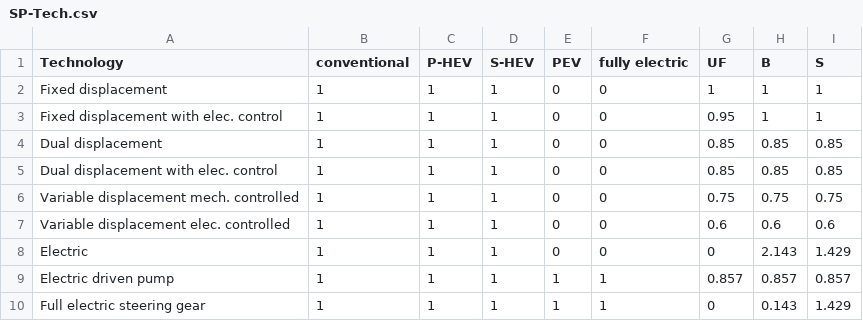
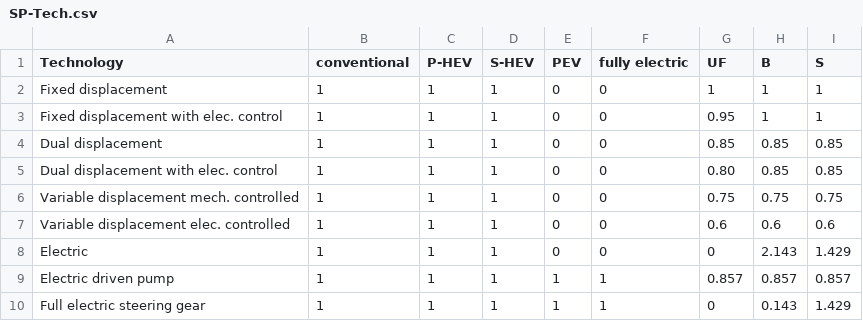
Before and after one commit to tanawadeatharva/BharatVECTO, a CSV file: VectoCore/VectoCore/Resources/Declaration/VAUX/SP-Tech.csv, drawn as a sheet.

Commit message:
changed value for dual displacement with elec. control in SP-Tech

```diff
--- a/VectoCore/VectoCore/Resources/Declaration/VAUX/SP-Tech.csv
+++ b/VectoCore/VectoCore/Resources/Declaration/VAUX/SP-Tech.csv
@@ -4,3 +4,3 @@ Fixed displacement with elec. control  ,           1 ,    1 ,    1 ,  0 ,
 Dual displacement                      ,           1 ,    1 ,    1 ,  0 ,             0 ,0.85  ,0.85  ,0.85
-Dual displacement with elec. control   ,           1 ,    1 ,    1 ,  0 ,             0 ,0.85  ,0.85  ,0.85
+Dual displacement with elec. control   ,           1 ,    1 ,    1 ,  0 ,             0 ,0.80  ,0.85  ,0.85
 Variable displacement mech. controlled ,           1 ,    1 ,    1 ,  0 ,             0 ,0.75  ,0.75  ,0.75
```
